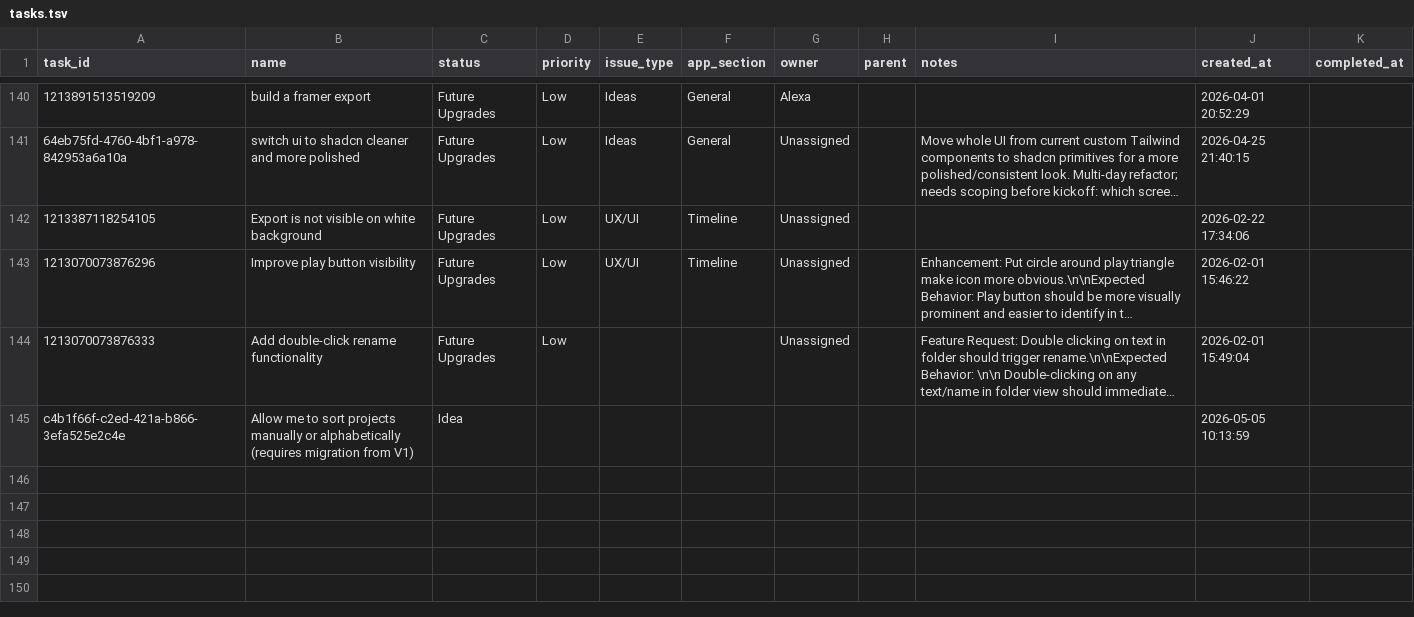
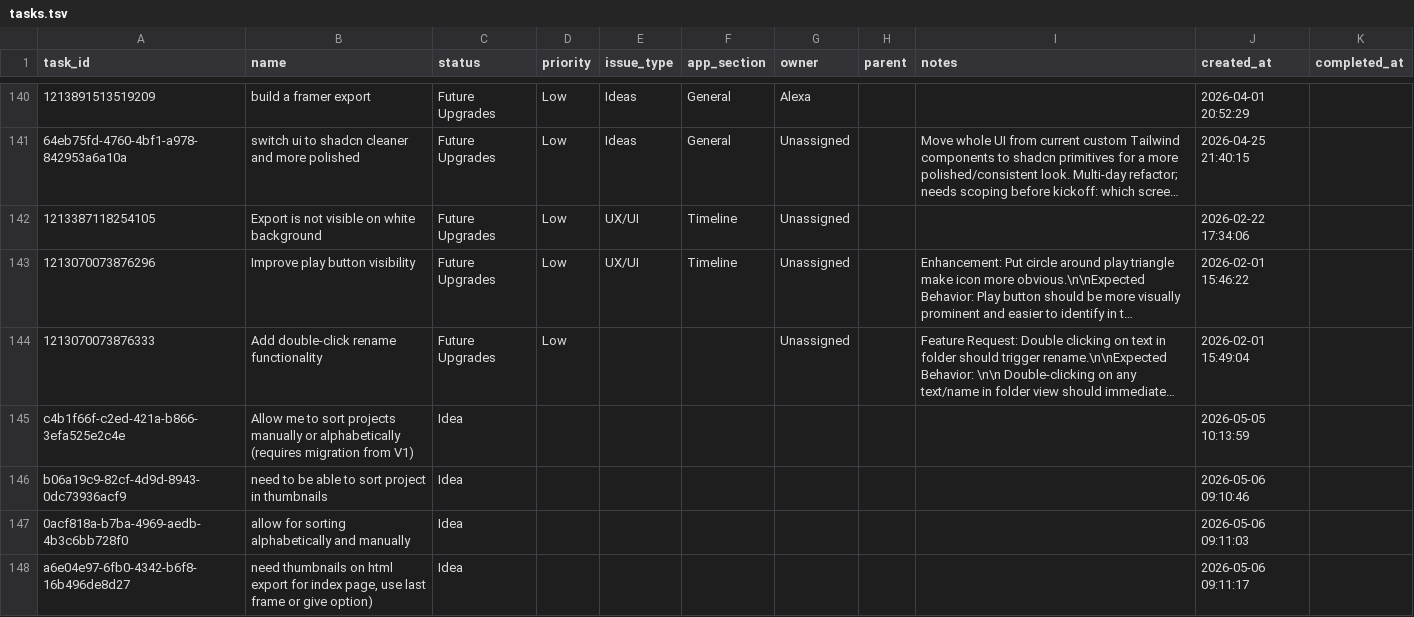
Before and after one commit to ianbrewer/geometry-sequencer-v2, a TSV file: tasks.tsv, drawn as a sheet; only a part is shown, gaps mark what is left out; long unchanged cells end in …; the diff names each change by its address in the sheet, - before the commit and + after, or states it on an @@ line.

```diff
--- a/tasks.tsv
+++ b/tasks.tsv
+row 146: b06a19c9-82cf-4d9d-8943-0dc73936acf9 | need to be able to sort project in thumbnails | Idea |  |  |  |  |  |  | 2026-05-06 09:10:46
+row 147: 0acf818a-b7ba-4969-aedb-4b3c6bb728f0 | allow for sorting alphabetically and manually | Idea |  |  |  |  |  |  | 2026-05-06 09:11:03
+row 148: a6e04e97-6fb0-4342-b6f8-16b496de8d27 | need thumbnails on html export for index page, use last frame or give option) | Idea |  |  |  |  |  |  | 2026-05-06 09:11:17
```
Also changed, not shown: 3 other files.
